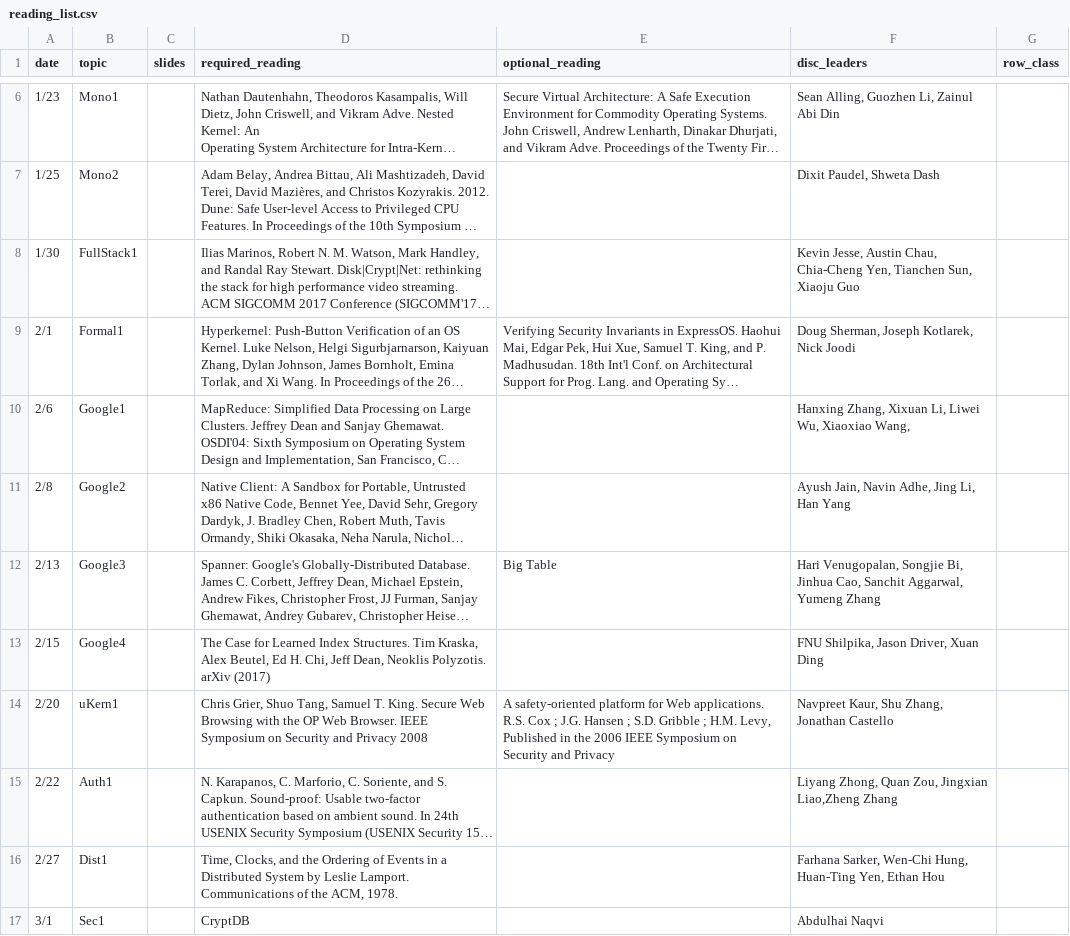
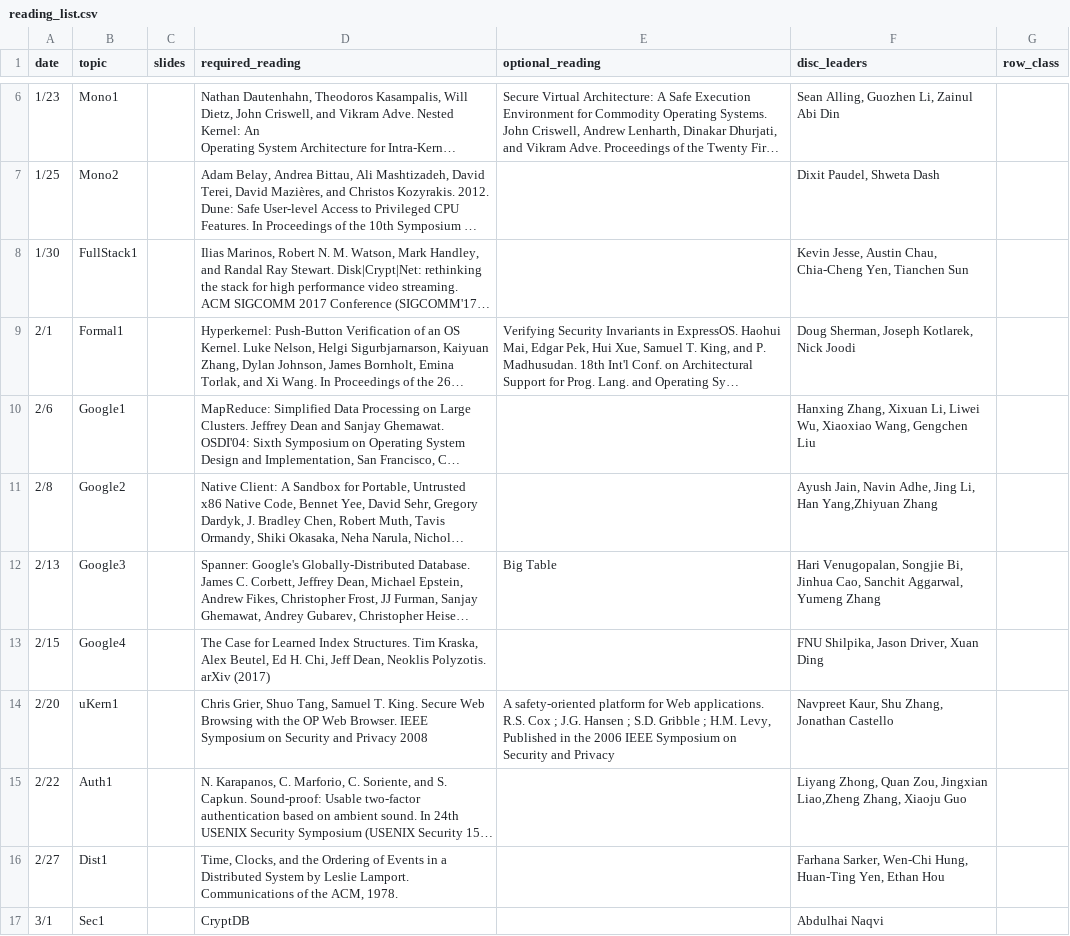
Before and after one commit to kingst/kingst-ucdavis, a CSV file: classes/w18-ecs251/reading_list.csv, drawn as a sheet; only a part is shown, gaps mark what is left out; long unchanged cells end in …; the diff names each change by its address in the sheet, - before the commit and + after, or states it on an @@ line.

Commit message:
bump reading list

```diff
--- a/classes/w18-ecs251/reading_list.csv
+++ b/classes/w18-ecs251/reading_list.csv
-F8 (disc_leaders): …Yen, Tianchen Sun, Xiaoju Guo
+F8 (disc_leaders): …Yen, Tianchen Sun
-F10 (disc_leaders): …Xiaoxiao Wang,
+F10 (disc_leaders): …Xiaoxiao Wang, Gengchen Liu
-F11 (disc_leaders): …Li, Han Yang
+F11 (disc_leaders): …Li, Han Yang,Zhiyuan Zhang
-F15 (disc_leaders): …Jingxian Liao,Zheng Zhang
+F15 (disc_leaders): …Jingxian Liao,Zheng Zhang, Xiaoju Guo
```
